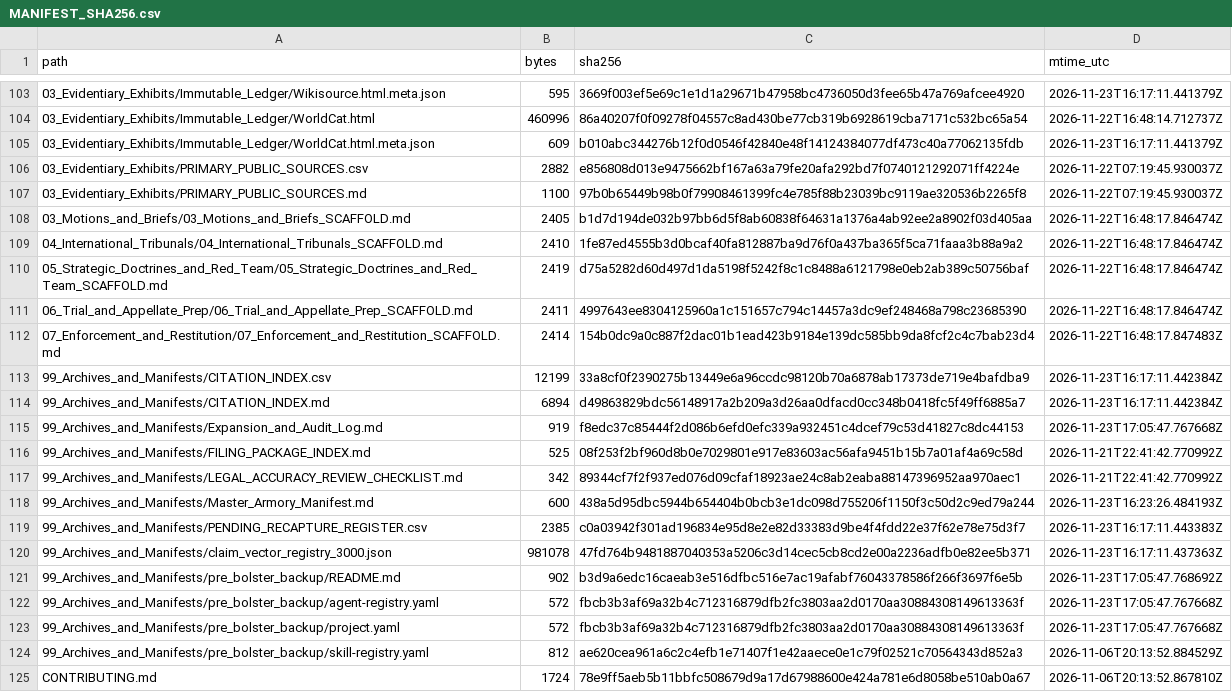
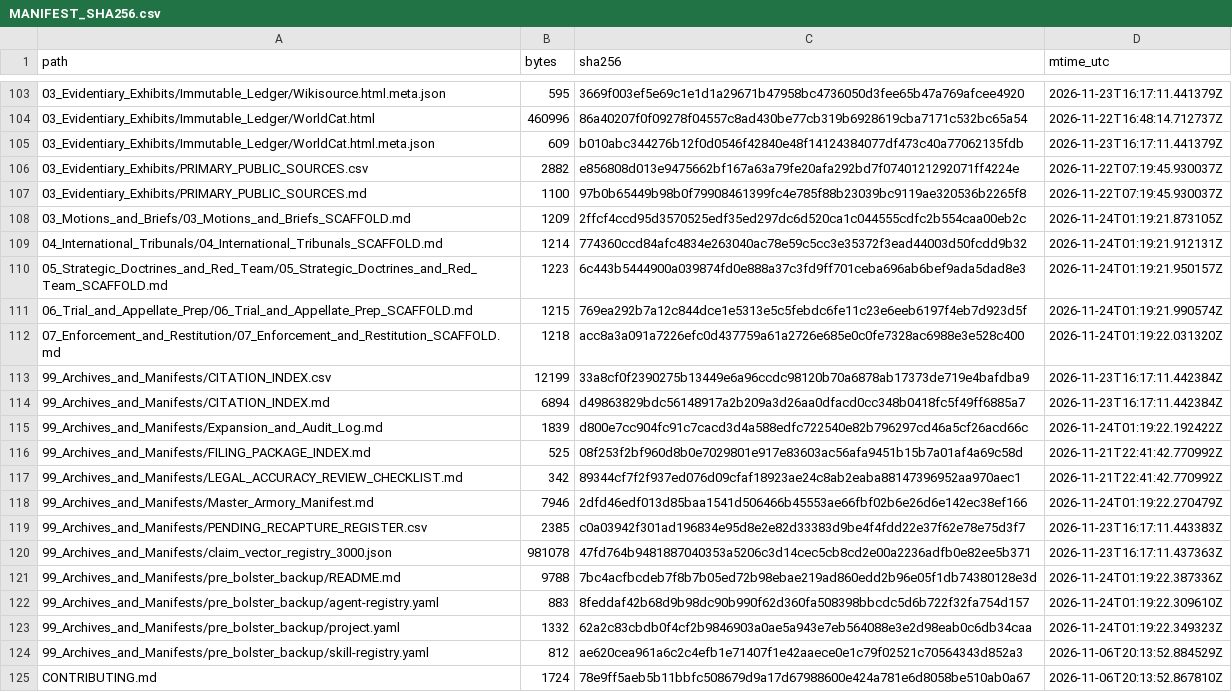
Before and after one commit to GlobalRestitutionAlliance/turtle-island-us-ak-native-village-of-kluti-kaah-aka-copper--master-litigation, a CSV file: 99_Archives_and_Manifests/MANIFEST_SHA256.csv, drawn as a sheet; only a part is shown, gaps mark what is left out; the diff covers the shown part only.

Commit message:
REVERTED DUE TO UNPROMPTED MASS J3WFICATED DATA CORRUPTION BY COMPROMISED BIASED LLM/ARTIFICIAL INTELLIGENCE MODELS

```diff
--- a/99_Archives_and_Manifests/MANIFEST_SHA256.csv
+++ b/99_Archives_and_Manifests/MANIFEST_SHA256.csv
@@ -107,18 +107,18 @@ path,bytes,sha256,mtime_utc
 03_Evidentiary_Exhibits/PRIMARY_PUBLIC_SOURCES.md,1100,97b0b65449b98b0f79908461399fc4e785f88b23039bc9119ae320536b2265f8,2026-11-22T07:19:45.930037Z
-03_Motions_and_Briefs/03_Motions_and_Briefs_SCAFFOLD.md,2405,b1d7d194de032b97bb6d5f8ab60838f64631a1376a4ab92ee2a8902f03d405aa,2026-11-22T16:48:17.846474Z
-04_International_Tribunals/04_International_Tribunals_SCAFFOLD.md,2410,1fe87ed4555b3d0bcaf40fa812887ba9d76f0a437ba365f5ca71faaa3b88a9a2,2026-11-22T16:48:17.846474Z
-05_Strategic_Doctrines_and_Red_Team/05_Strategic_Doctrines_and_Red_Team_SCAFFOLD.md,2419,d75a5282d60d497d1da5198f5242f8c1c8488a6121798e0eb2ab389c50756baf,2026-11-22T16:48:17.846474Z
-06_Trial_and_Appellate_Prep/06_Trial_and_Appellate_Prep_SCAFFOLD.md,2411,4997643ee8304125960a1c151657c794c14457a3dc9ef248468a798c23685390,2026-11-22T16:48:17.846474Z
-07_Enforcement_and_Restitution/07_Enforcement_and_Restitution_SCAFFOLD.md,2414,154b0dc9a0c887f2dac01b1ead423b9184e139dc585bb9da8fcf2c4c7bab23d4,2026-11-22T16:48:17.847483Z
+03_Motions_and_Briefs/03_Motions_and_Briefs_SCAFFOLD.md,1209,2ffcf4ccd95d3570525edf35ed297dc6d520ca1c044555cdfc2b554caa00eb2c,2026-11-24T01:19:21.873105Z
+04_International_Tribunals/04_International_Tribunals_SCAFFOLD.md,1214,774360ccd84afc4834e263040ac78e59c5cc3e35372f3ead44003d50fcdd9b32,2026-11-24T01:19:21.912131Z
+05_Strategic_Doctrines_and_Red_Team/05_Strategic_Doctrines_and_Red_Team_SCAFFOLD.md,1223,6c443b5444900a039874fd0e888a37c3fd9ff701ceba696ab6bef9ada5dad8e3,2026-11-24T01:19:21.950157Z
+06_Trial_and_Appellate_Prep/06_Trial_and_Appellate_Prep_SCAFFOLD.md,1215,769ea292b7a12c844dce1e5313e5c5febdc6fe11c23e6eeb6197f4eb7d923d5f,2026-11-24T01:19:21.990574Z
+07_Enforcement_and_Restitution/07_Enforcement_and_Restitution_SCAFFOLD.md,1218,acc8a3a091a7226efc0d437759a61a2726e685e0c0fe7328ac6988e3e528c400,2026-11-24T01:19:22.031320Z
 99_Archives_and_Manifests/CITATION_INDEX.csv,12199,33a8cf0f2390275b13449e6a96ccdc98120b70a6878ab17373de719e4bafdba9,2026-11-23T16:17:11.442384Z
 99_Archives_and_Manifests/CITATION_INDEX.md,6894,d49863829bdc56148917a2b209a3d26aa0dfacd0cc348b0418fc5f49ff6885a7,2026-11-23T16:17:11.442384Z
-99_Archives_and_Manifests/Expansion_and_Audit_Log.md,919,f8edc37c85444f2d086b6efd0efc339a932451c4dcef79c53d41827c8dc44153,2026-11-23T17:05:47.767668Z
+99_Archives_and_Manifests/Expansion_and_Audit_Log.md,1839,d800e7cc904fc91c7cacd3d4a588edfc722540e82b796297cd46a5cf26acd66c,2026-11-24T01:19:22.192422Z
 99_Archives_and_Manifests/FILING_PACKAGE_INDEX.md,525,08f253f2bf960d8b0e7029801e917e83603ac56afa9451b15b7a01af4a69c58d,2026-11-21T22:41:42.770992Z
 99_Archives_and_Manifests/LEGAL_ACCURACY_REVIEW_CHECKLIST.md,342,89344cf7f2f937ed076d09cfaf18923ae24c8ab2eaba88147396952aa970aec1,2026-11-21T22:41:42.770992Z
-99_Archives_and_Manifests/Master_Armory_Manifest.md,600,438a5d95dbc5944b654404b0bcb3e1dc098d755206f1150f3c50d2c9ed79a244,2026-11-23T16:23:26.484193Z
+99_Archives_and_Manifests/Master_Armory_Manifest.md,7946,2dfd46edf013d85baa1541d506466b45553ae66fbf02b6e26d6e142ec38ef166,2026-11-24T01:19:22.270479Z
 99_Archives_and_Manifests/PENDING_RECAPTURE_REGISTER.csv,2385,c0a03942f301ad196834e95d8e2e82d33383d9be4f4fdd22e37f62e78e75d3f7,2026-11-23T16:17:11.443383Z
 99_Archives_and_Manifests/claim_vector_registry_3000.json,981078,47fd764b9481887040353a5206c3d14cec5cb8cd2e00a2236adfb0e82ee5b371,2026-11-23T16:17:11.437363Z
-99_Archives_and_Manifests/pre_bolster_backup/README.md,902,b3d9a6edc16caeab3e516dfbc516e7ac19afabf76043378586f266f3697f6e5b,2026-11-23T17:05:47.768692Z
-99_Archives_and_Manifests/pre_bolster_backup/agent-registry.yaml,572,fbcb3b3af69a32b4c712316879dfb2fc3803aa2d0170aa30884308149613363f,2026-11-23T17:05:47.767668Z
-99_Archives_and_Manifests/pre_bolster_backup/project.yaml,572,fbcb3b3af69a32b4c712316879dfb2fc3803aa2d0170aa30884308149613363f,2026-11-23T17:05:47.767668Z
+99_Archives_and_Manifests/pre_bolster_backup/README.md,9788,7bc4acfbcdeb7f8b7b05ed72b98ebae219ad860edd2b96e05f1db74380128e3d,2026-11-24T01:19:22.387336Z
+99_Archives_and_Manifests/pre_bolster_backup/agent-registry.yaml,883,8feddaf42b68d9b98dc90b990f62d360fa508398bbcdc5d6b722f32fa754d157,2026-11-24T01:19:22.309610Z
+99_Archives_and_Manifests/pre_bolster_backup/project.yaml,1332,62a2c83cbdb0f4cf2b9846903a0ae5a943e7eb564088e3e2d98eab0c6db34caa,2026-11-24T01:19:22.349323Z
 99_Archives_and_Manifests/pre_bolster_backup/skill-registry.yaml,812,ae620cea961a6c2c4efb1e71407f1e42aaece0e1c79f02521c70564343d852a3,2026-11-06T20:13:52.884529Z
```
Also changed, not shown: 86 edited cells elsewhere in this file, 39 other files.
